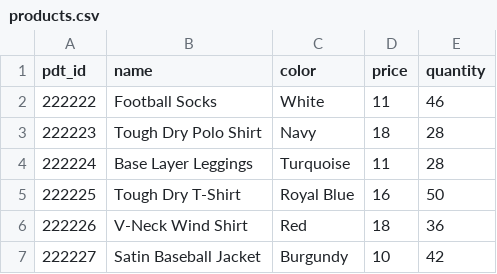
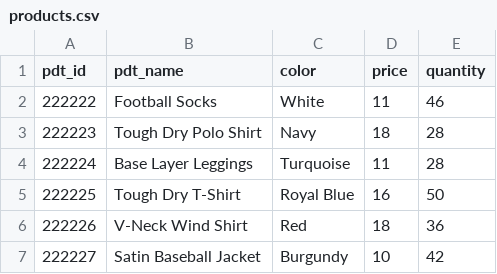
Before and after one commit to md-golamrabbani/sql-tables-with-data-format-csv, a CSV file: products.csv, drawn as a sheet; only a part is shown; the diff names each change by its address in the sheet, - before the commit and + after, or states it on an @@ line.

Commit message:
The complete SQL table

```diff
--- a/products.csv
+++ b/products.csv
-B1: name
+B1: pdt_name
```
Also changed, not shown: orders.csv.
